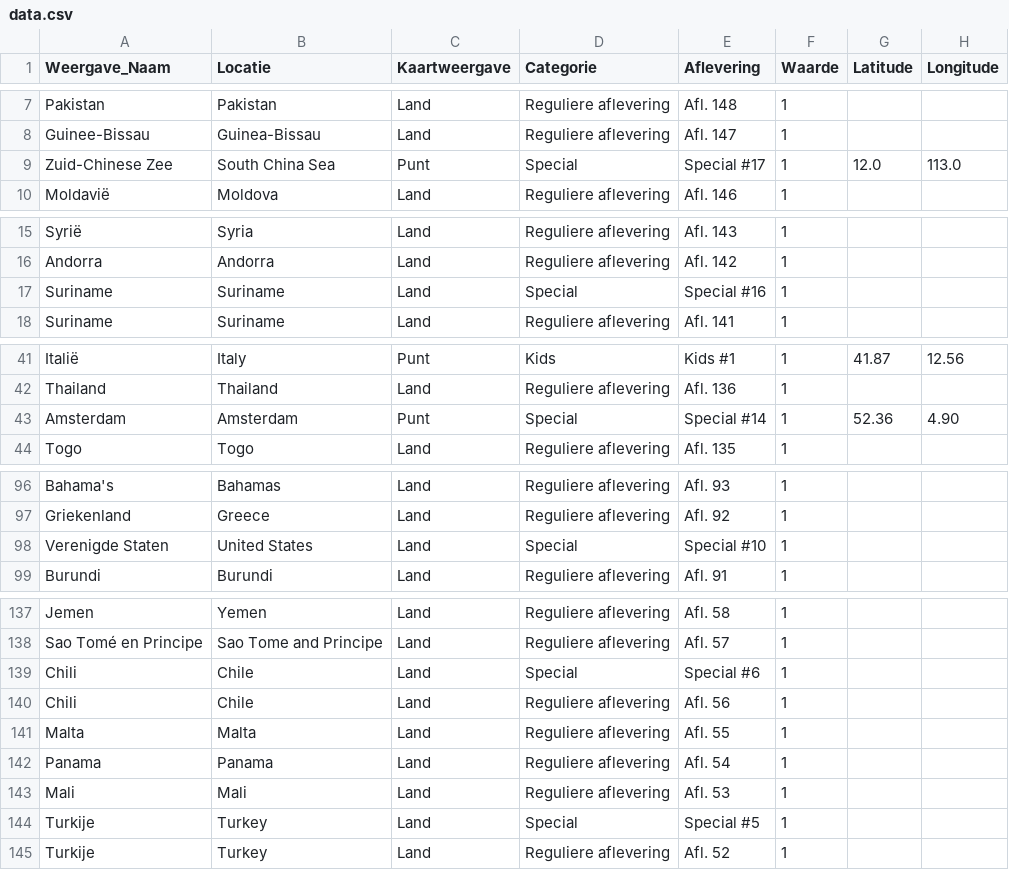
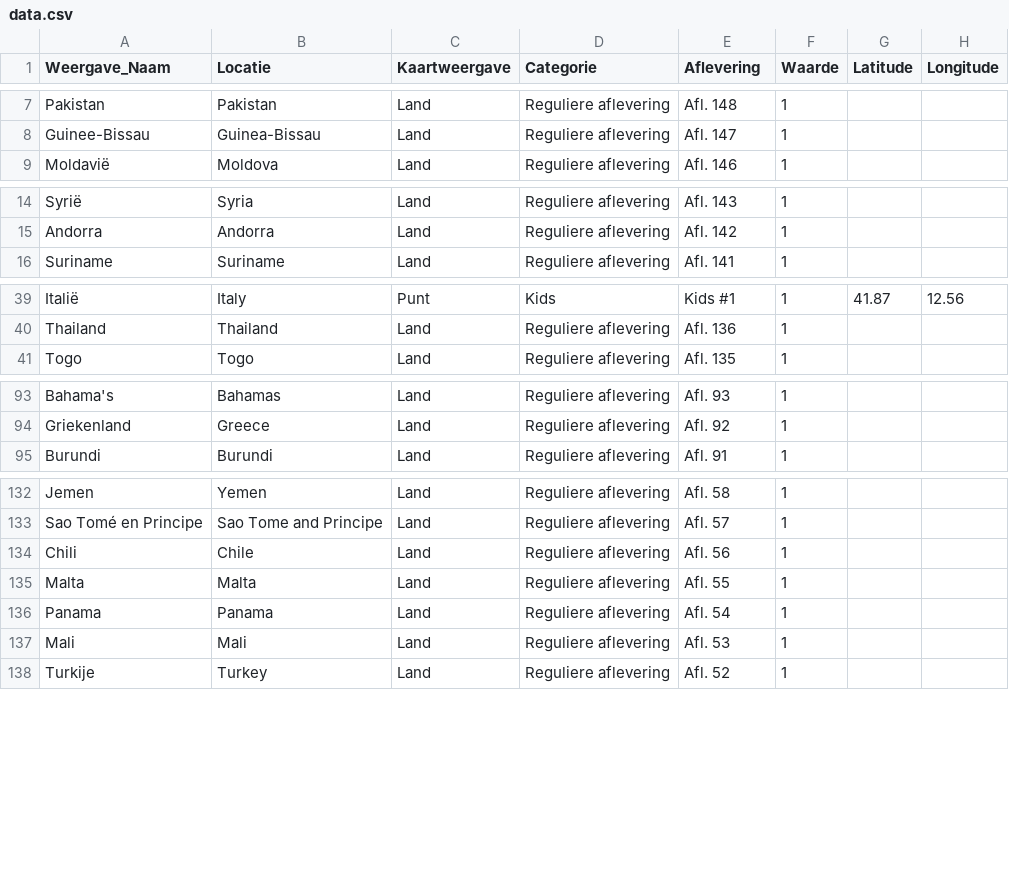
Before and after one commit to sander-pixel-boop/De_Grote_Podcastlas, a CSV file: data.csv, drawn as a sheet; only a part is shown, gaps mark what is left out; the diff covers the shown part only; the diff names each change by its address in the sheet, - before the commit and + after, or states it on an @@ line.

Commit message:
Update data.csv

```diff
--- a/data.csv
+++ b/data.csv
-row 9: Zuid-Chinese Zee | South China Sea | Punt | Special | Special #17 | 1 | 12.0 | 113.0
-row 17: Suriname | Suriname | Land | Special | Special #16 | 1
-row 43: Amsterdam | Amsterdam | Punt | Special | Special #14 | 1 | 52.36 | 4.90
-row 98: Verenigde Staten | United States | Land | Special | Special #10 | 1
-row 139: Chili | Chile | Land | Special | Special #6 | 1
-row 144: Turkije | Turkey | Land | Special | Special #5 | 1
```
Also changed, not shown: 2 removed rows elsewhere in this file.
